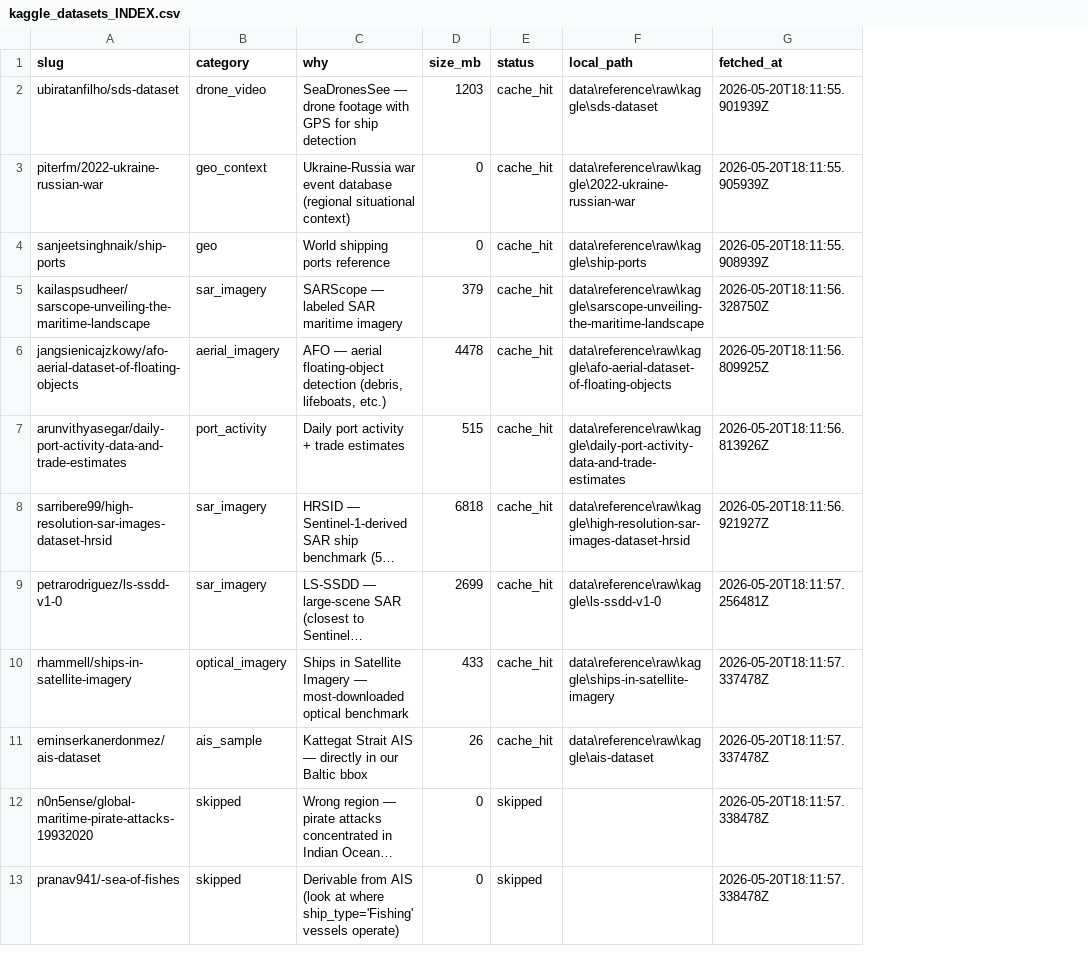
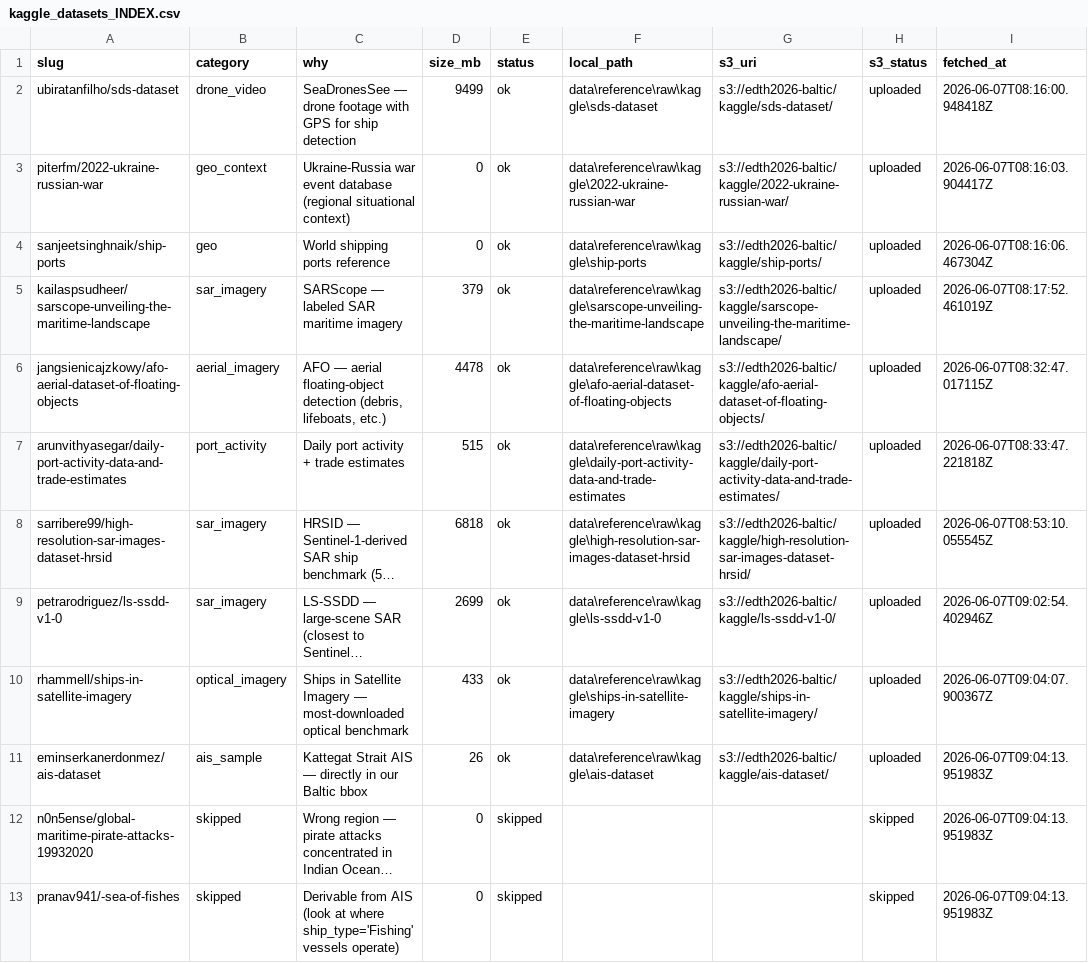
Before and after one commit to alexisrichard/hackathon-EDTH2026, a CSV file: data/reference/kaggle_datasets_INDEX.csv, drawn as a sheet; long unchanged cells end in …; addresses are those after the commit; the diff names each change by its address in the sheet, - before the commit and + after, or states it on an @@ line.

```diff
--- a/data/reference/kaggle_datasets_INDEX.csv
+++ b/data/reference/kaggle_datasets_INDEX.csv
+column G (s3_uri), rows 2-11: s3://edth2026-baltic/kaggle/sds-dataset/ | s3://edth2026-baltic/kaggle/2022-ukraine-russian-war/ | s3://edth2026-baltic/kaggle/ship-ports/ | s3://edth2026-baltic/kaggle/sarscope-unveiling-the-maritime-landscape/ | s3://edth2026-baltic/kaggle/afo-aerial-dataset-of-floating-objects/ | s3://edth2026-baltic/kaggle/daily-port-activity-data-and-trade-estimates/ | s3://edth2026-baltic/kaggle/high-resolution-sar-images-dataset-hrsid/ | s3://edth2026-baltic/kaggle/ls-ssdd-v1-0/ | s3://edth2026-baltic/kaggle/ships-in-satellite-imagery/ | s3://edth2026-baltic/kaggle/ais-dataset/
+column H (s3_status), rows 2-13: uploaded | uploaded | uploaded | uploaded | uploaded | uploaded | uploaded | uploaded | uploaded | uploaded | skipped | skipped
-D2 (size_mb): 1203
+D2 (size_mb): 9499
-E2:E11 (status): cache_hit
+E2:E11 (status): ok
-I2 (fetched_at): 2026-05-20T18:11:55.901939Z
+I2 (fetched_at): 2026-06-07T08:16:00.948418Z
-I3 (fetched_at): 2026-05-20T18:11:55.905939Z
+I3 (fetched_at): 2026-06-07T08:16:03.904417Z
-I4 (fetched_at): 2026-05-20T18:11:55.908939Z
+I4 (fetched_at): 2026-06-07T08:16:06.467304Z
-I5 (fetched_at): 2026-05-20T18:11:56.328750Z
+I5 (fetched_at): 2026-06-07T08:17:52.461019Z
-I6 (fetched_at): 2026-05-20T18:11:56.809925Z
+I6 (fetched_at): 2026-06-07T08:32:47.017115Z
-I7 (fetched_at): 2026-05-20T18:11:56.813926Z
+I7 (fetched_at): 2026-06-07T08:33:47.221818Z
-I8 (fetched_at): 2026-05-20T18:11:56.921927Z
+I8 (fetched_at): 2026-06-07T08:53:10.055545Z
-I9 (fetched_at): 2026-05-20T18:11:57.256481Z
+I9 (fetched_at): 2026-06-07T09:02:54.402946Z
-I10 (fetched_at): 2026-05-20T18:11:57.337478Z
+I10 (fetched_at): 2026-06-07T09:04:07.900367Z
-I11 (fetched_at): 2026-05-20T18:11:57.337478Z
+I11 (fetched_at): 2026-06-07T09:04:13.951983Z
-I12:I13 (fetched_at): 2026-05-20T18:11:57.338478Z
+I12:I13 (fetched_at): 2026-06-07T09:04:13.951983Z
```
Also changed, not shown: 6 other files.
